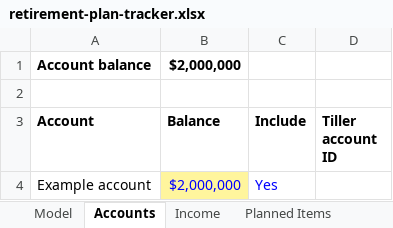
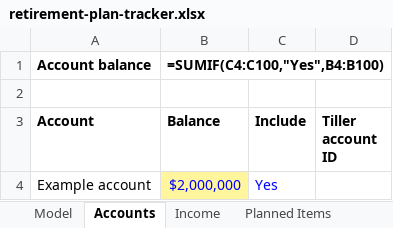
Before and after one commit to tsheiner/retirement-plan-tracker, an Excel workbook: template/retirement-plan-tracker.xlsx, sheet Accounts, drawn as a sheet; values as stored, in another font and other column widths than the file's, no borders; formulas without a stored value are shown as written; the diff names each change by its address in the sheet, - before the commit and + after, or states it on an @@ line.

```diff
--- a/template/retirement-plan-tracker.xlsx (sheet Accounts)
+++ b/template/retirement-plan-tracker.xlsx (sheet Accounts)
-B1 (Balance): $2,000,000
+B1 (Balance): =SUMIF(C4:C100,"Yes",B4:B100)
```
Also changed, not shown: sheet Predicted Path, sheet Model, sheet Widget, sheet Planned Items, sheet Income, 7 other files.
